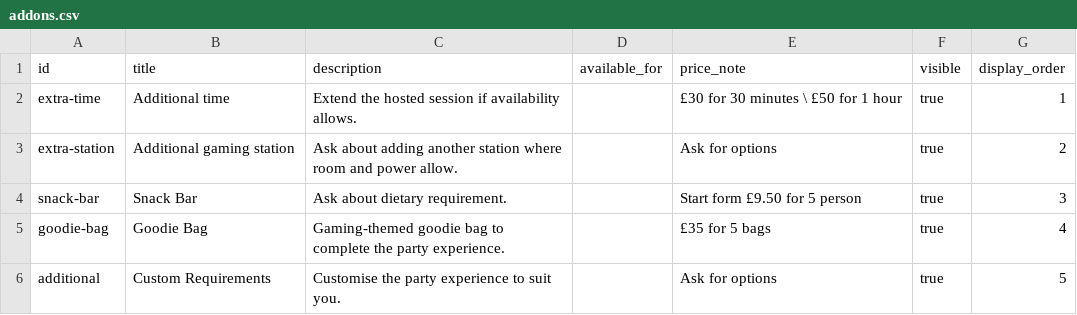
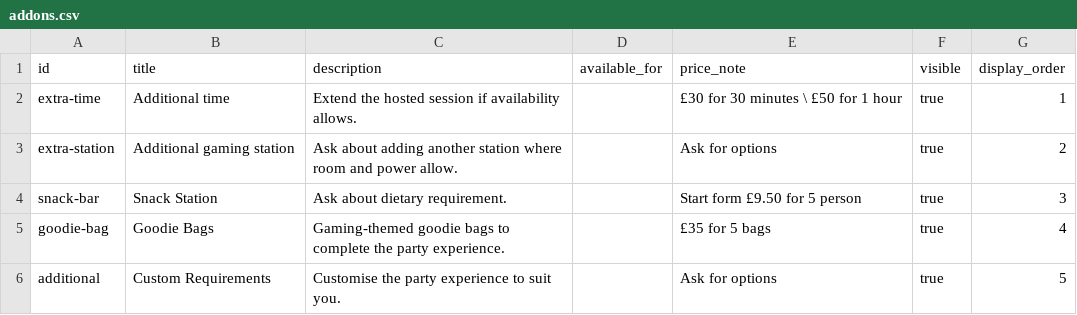
Before and after one commit to PartyLan/PartyLan-Website, a CSV file: content/addons.csv, drawn as a sheet.

```diff
--- a/content/addons.csv
+++ b/content/addons.csv
@@ -3,4 +3,4 @@ extra-time,Additional time,Extend the hosted session if availability allows.,,"
 extra-station,Additional gaming station,Ask about adding another station where room and power allow.,,Ask for options,true,2
-snack-bar,Snack Bar,Ask about dietary requirement.,,Start form £9.50 for 5 person,true,3
-goodie-bag,Goodie Bag,Gaming-themed goodie bag to complete the party experience.,,£35 for 5 bags,true,4
+snack-bar,Snack Station,Ask about dietary requirement.,,Start form £9.50 for 5 person,true,3
+goodie-bag,Goodie Bags,Gaming-themed goodie bags to complete the party experience.,,£35 for 5 bags,true,4
 additional,Custom Requirements,Customise the party experience to suit you.,,Ask for options,true,5
```
Also changed, not shown: 1 other file.
